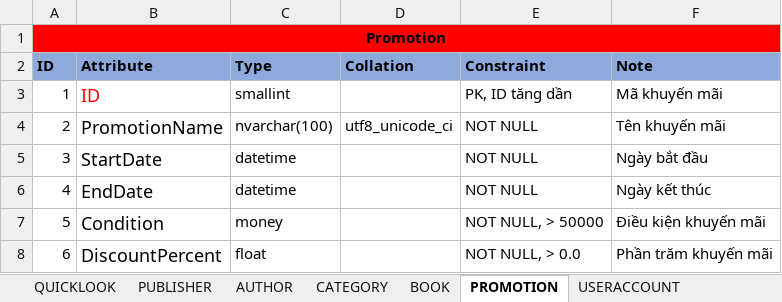
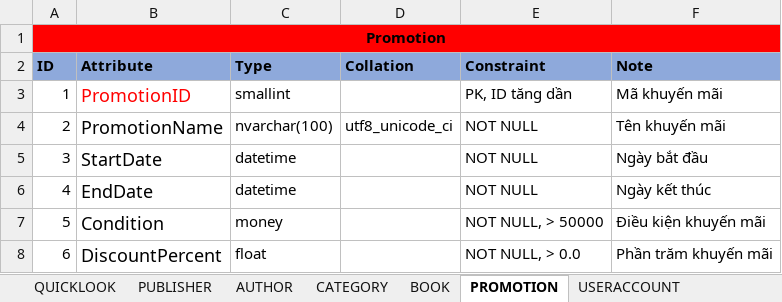
Before and after one commit to nnthienphuc/PTIT-Bookstore-E-commerce-Website, an Excel workbook: Document/Final-Design-Database.xlsx, sheet PROMOTION, drawn as a sheet; values as stored, in another font and other column widths than the file's, no borders; the diff names each change by its address in the sheet, - before the commit and + after, or states it on an @@ line.

```diff
--- a/Document/Final-Design-Database.xlsx (sheet PROMOTION)
+++ b/Document/Final-Design-Database.xlsx (sheet PROMOTION)
-B3 (Attribute): ID
+B3 (Attribute): PromotionID
```
Also changed, not shown: sheet QUICKLOOK, sheet CATEGORY, sheet AUTHOR, sheet PUBLISHER, sheet STAFFACCOUNT, sheet MASTERROLE, 3 more sheets, 2 other files.
